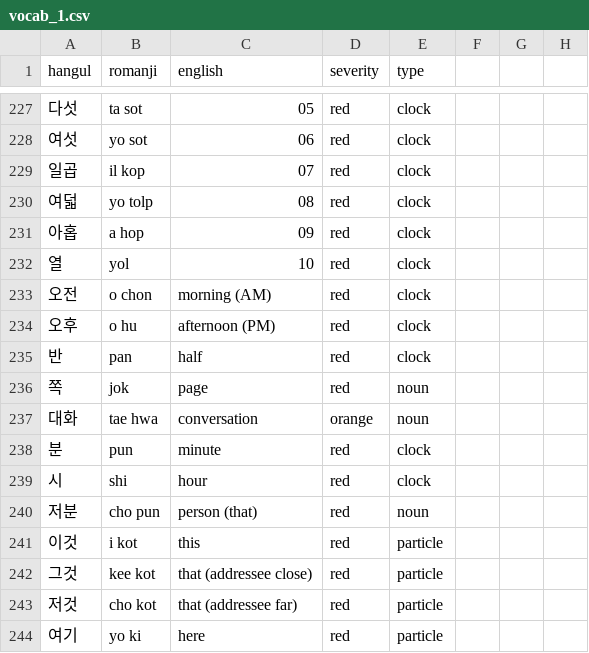
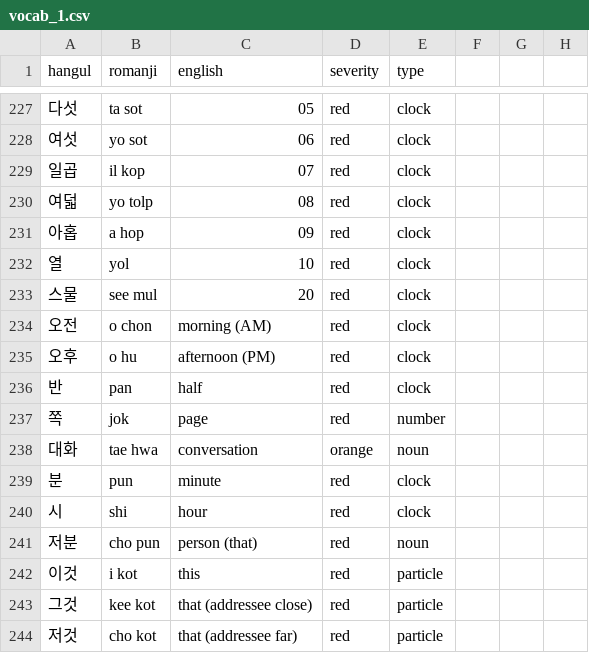
Before and after one commit to aquanow-calvin/aquanow-calvin.github.io, a CSV file: vocab_1.csv, drawn as a sheet; only a part is shown, gaps mark what is left out; the shorter side is filled out with more unchanged rows; the diff covers the shown part only.

```diff
--- a/vocab_1.csv
+++ b/vocab_1.csv
@@ -232,2 +232,3 @@ hangul,romanji,english,severity,type
 열,yol,10,red,clock
+스물,see mul,20,red,clock
 오전,o chon,morning (AM),red,clock
@@ -235,3 +236,3 @@ hangul,romanji,english,severity,type
 반,pan,half,red,clock
-쪽,jok,page,red,noun
+쪽,jok,page,red,number
 대화,tae hwa,conversation,orange,noun
```
Also changed, not shown: 10 added rows, 1 removed row and 8 edited cells elsewhere in this file.
